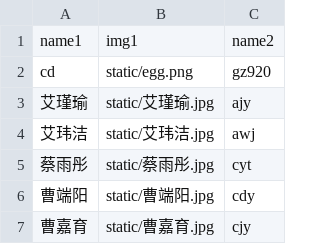
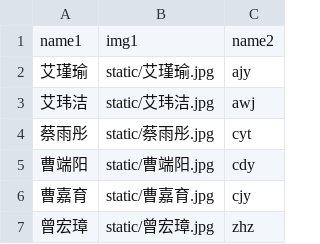
Before and after one commit to GZ-920/fzcha, a CSV file: data/names.csv, drawn as a sheet; only a part is shown; the shorter side is filled out with more unchanged rows.

Commit message:
Update names.csv

```diff
--- a/data/names.csv
+++ b/data/names.csv
@@ -1,3 +1,2 @@
 name1,img1,name2
-cd,static/egg.png,gz920
 艾瑾瑜,static/艾瑾瑜.jpg,ajy
```
